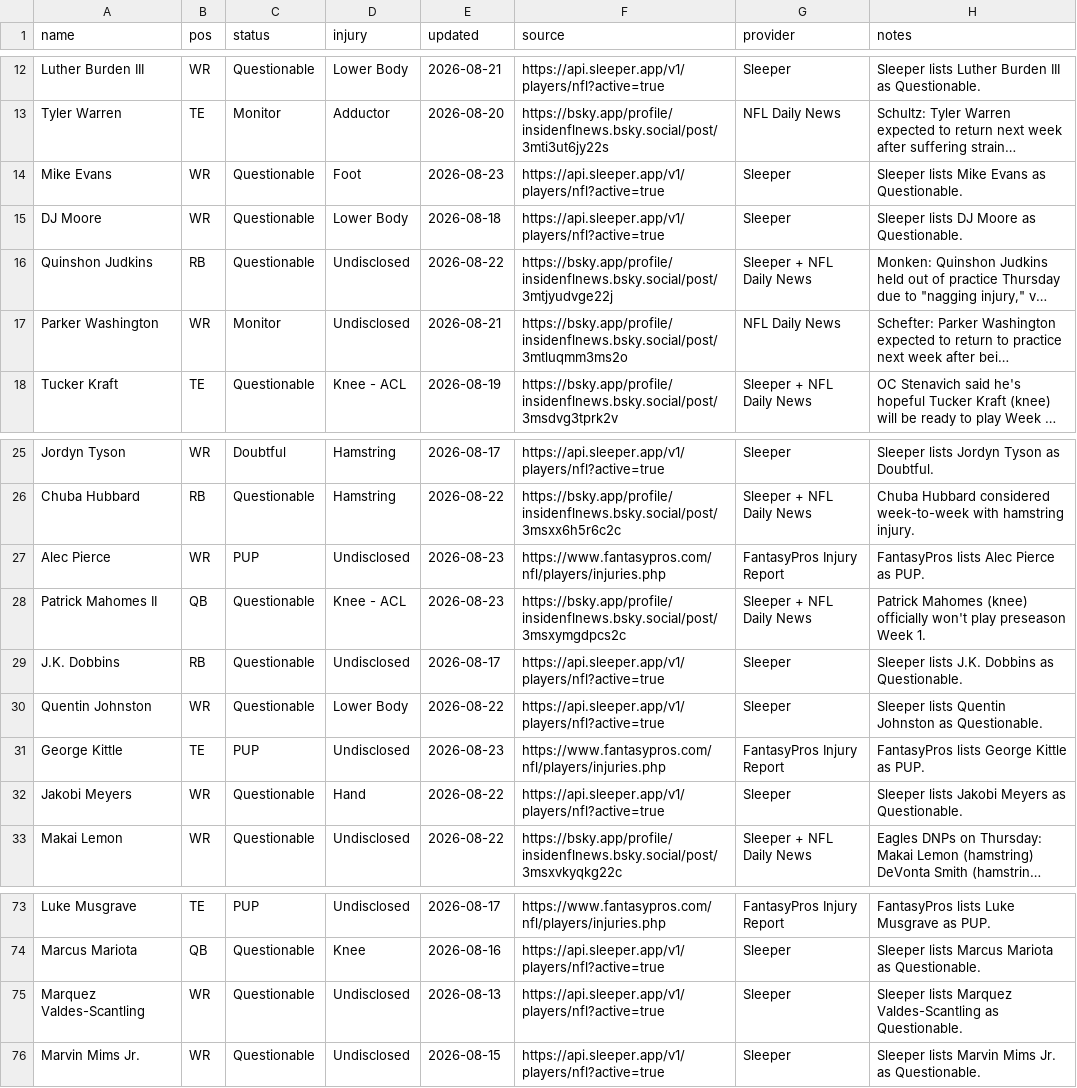
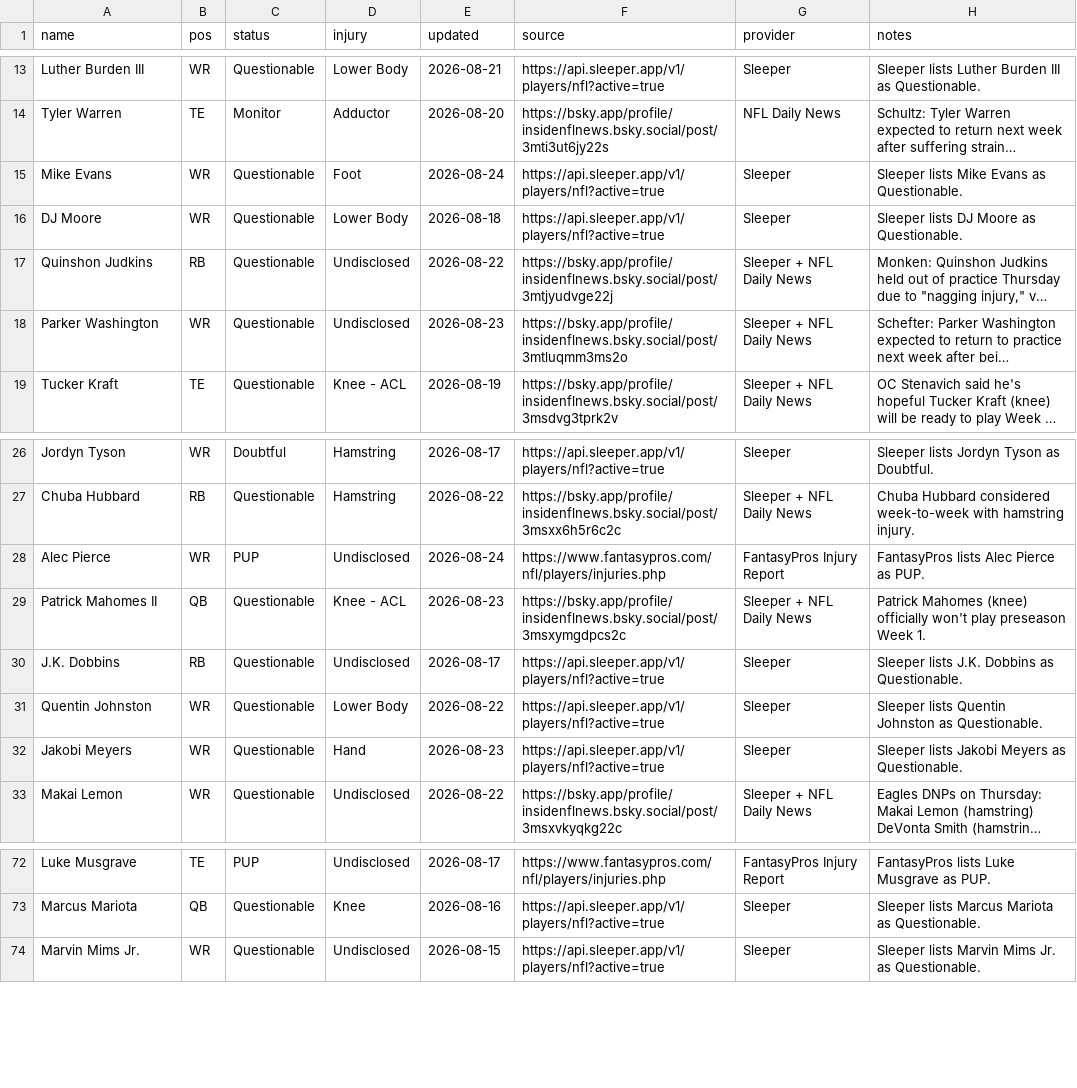
Before and after one commit to fowlergmu/private-draft-tools-x7k2, a CSV file: Data/Current Injuries.csv, drawn as a sheet; only a part is shown, gaps mark what is left out; long unchanged cells end in …; removed rows and columns are numbered as before the commit, all else as after; the diff covers the shown part only; the diff names each change by its address in the sheet, - before the commit and + after, or states it on an @@ line.

```diff
--- a/Data/Current Injuries.csv
+++ b/Data/Current Injuries.csv
-E15 (updated): 2026-08-23
+E15 (updated): 2026-08-24
-C18 (status): Monitor
+C18 (status): Questionable
-E18 (updated): 2026-08-21
+E18 (updated): 2026-08-23
-G18 (provider): NFL Daily News
+G18 (provider): Sleeper + NFL Daily News
-E28 (updated): 2026-08-23
+E28 (updated): 2026-08-24
-row 31: George Kittle | TE | PUP | Undisclosed | 2026-08-23 | https://www.fantasypros.com/nfl/players/injuries.php | FantasyPros Injury Report | FantasyPros lists George Kittle as PUP.
-E32 (updated): 2026-08-22
+E32 (updated): 2026-08-23
-row 75: Marquez Valdes-Scantling | WR | Questionable | Undisclosed | 2026-08-13 | https://api.sleeper.app/v1/players/nfl?active=true | Sleeper | Sleeper lists Marquez Valdes-Scantling as Questionable.
```
Also changed, not shown: 1 added row, 3 removed rows and 16 edited cells elsewhere in this file.
